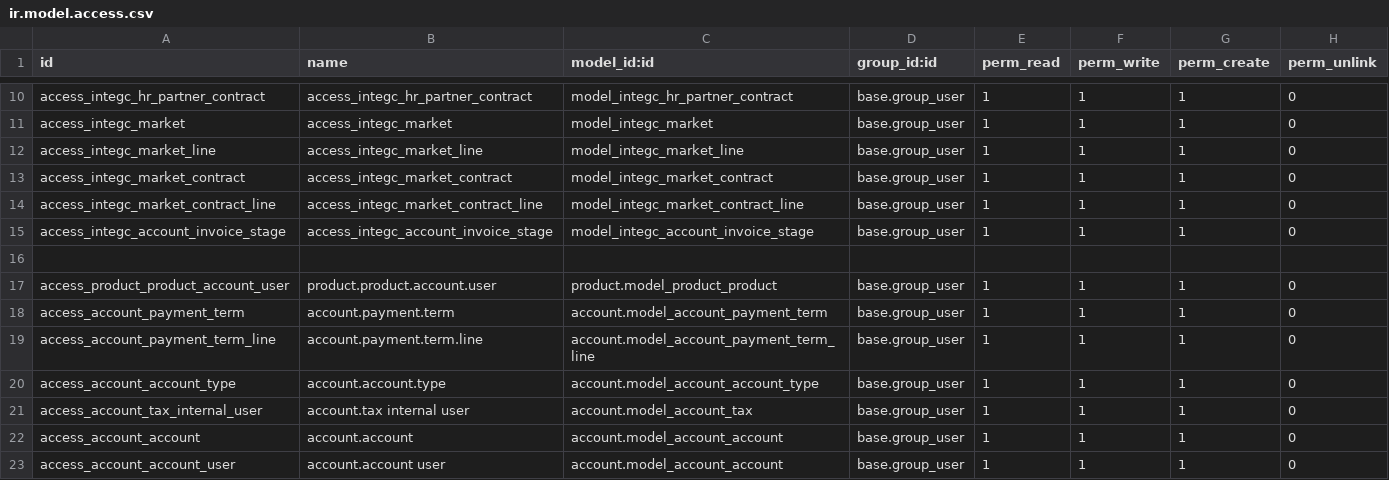
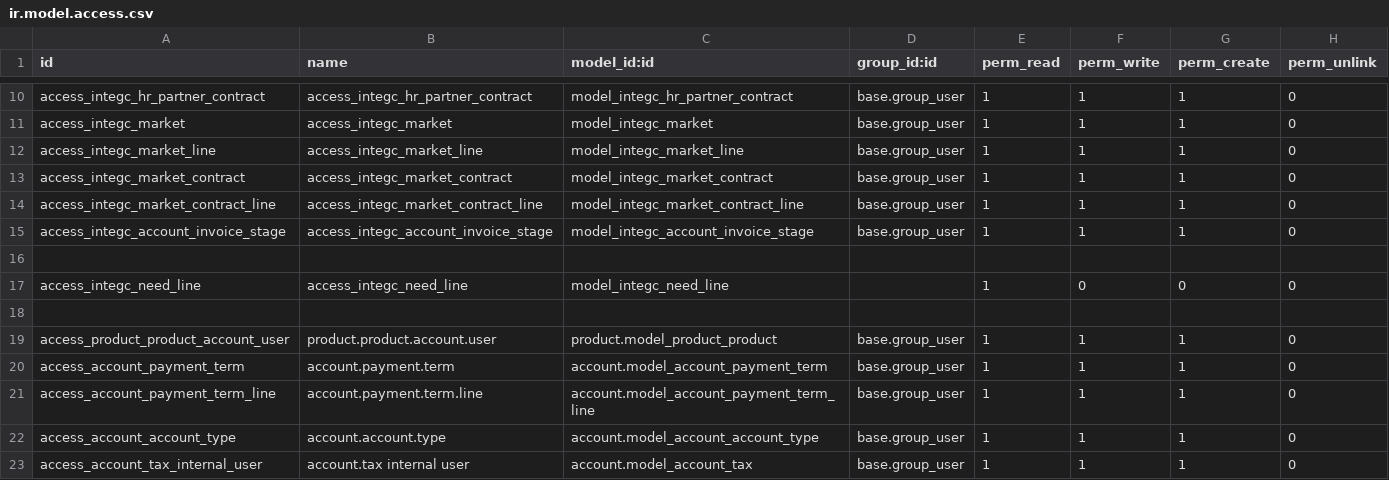
Before and after one commit to cskoufana/integc, a CSV file: security/ir.model.access.csv, drawn as a sheet; only a part is shown, gaps mark what is left out; the shorter side is filled out with more unchanged rows; the diff names each change by its address in the sheet, - before the commit and + after, or states it on an @@ line.

```diff
--- a/security/ir.model.access.csv
+++ b/security/ir.model.access.csv
+row 17: access_integc_need_line | access_integc_need_line | model_integc_need_line |  | 1 | 0 | 0 | 0
+row 18: (empty)
```
Also changed, not shown: 11 other files.
